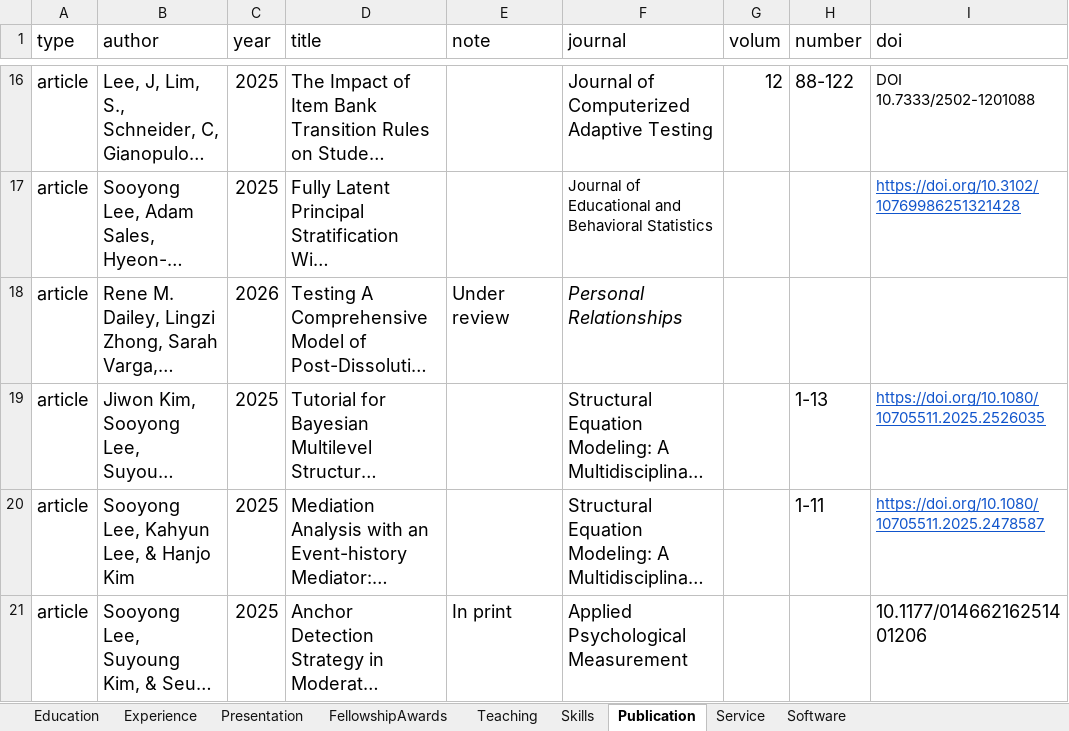
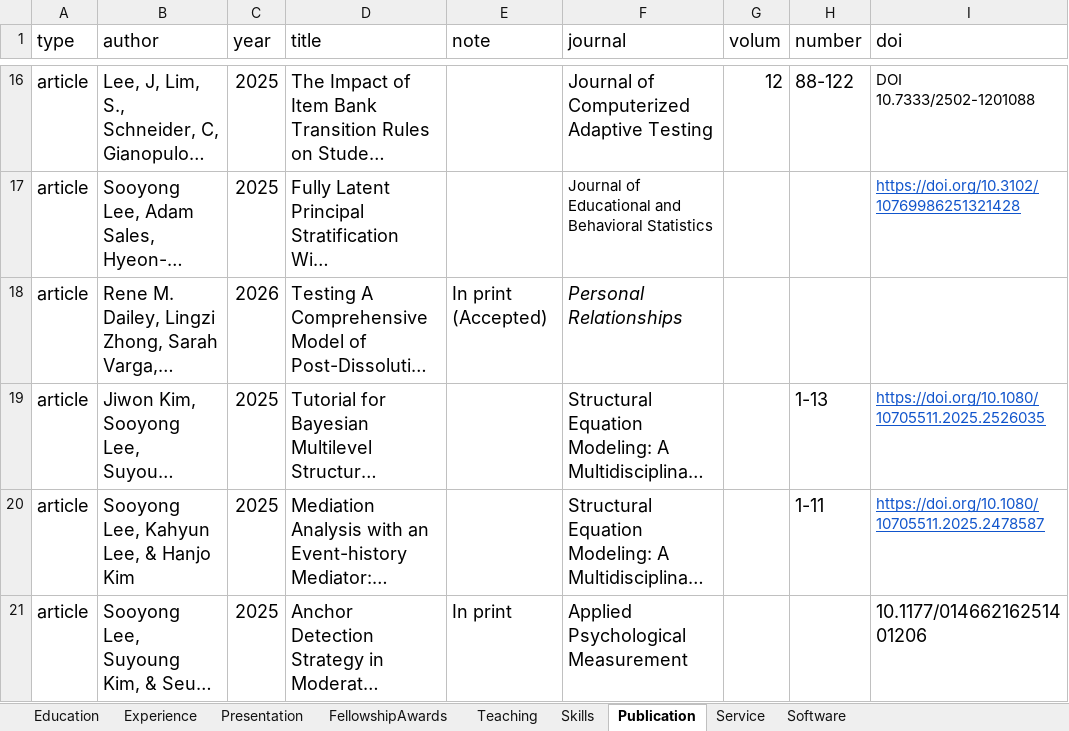
Before and after one commit to sooyongl/sylcv, an Excel workbook: data/CV_infolist.xlsx, sheet Publication, drawn as a sheet; only a part is shown, gaps mark what is left out; long unchanged cells end in …; values as stored, in another font and other column widths than the file's, no borders; the diff names each change by its address in the sheet, - before the commit and + after, or states it on an @@ line.

```diff
--- a/data/CV_infolist.xlsx (sheet Publication)
+++ b/data/CV_infolist.xlsx (sheet Publication)
-E18 (note): Under review
+E18 (note): In print (Accepted)
```
Also changed, not shown: 2 other files.
